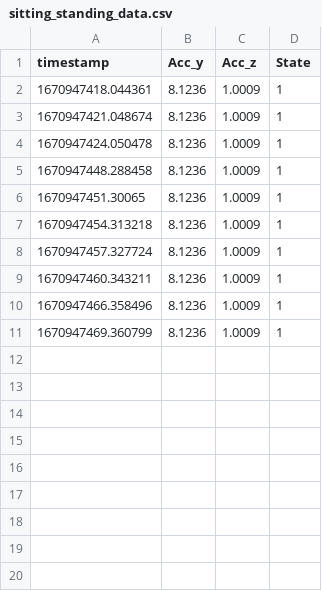
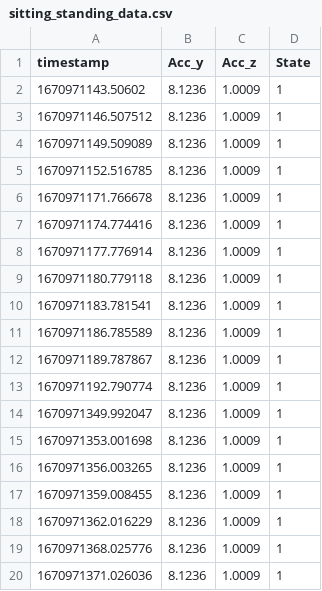
Before and after one commit to dikraMasrour/SmartPosture_IoT, a CSV file: sitting_standing_data.csv, drawn as a sheet.

```diff
--- a/sitting_standing_data.csv
+++ b/sitting_standing_data.csv
@@ -1,11 +1,20 @@
 timestamp,Acc_y,Acc_z,State
-1670947418.044361,8.1236,1.0009,1
-1670947421.048674,8.1236,1.0009,1
-1670947424.050478,8.1236,1.0009,1
-1670947448.288458,8.1236,1.0009,1
-1670947451.30065,8.1236,1.0009,1
-1670947454.313218,8.1236,1.0009,1
-1670947457.327724,8.1236,1.0009,1
-1670947460.343211,8.1236,1.0009,1
-1670947466.358496,8.1236,1.0009,1
-1670947469.360799,8.1236,1.0009,1
+1670971143.50602,8.1236,1.0009,1
+1670971146.507512,8.1236,1.0009,1
+1670971149.509089,8.1236,1.0009,1
+1670971152.516785,8.1236,1.0009,1
+1670971171.766678,8.1236,1.0009,1
+1670971174.774416,8.1236,1.0009,1
+1670971177.776914,8.1236,1.0009,1
+1670971180.779118,8.1236,1.0009,1
+1670971183.781541,8.1236,1.0009,1
+1670971186.785589,8.1236,1.0009,1
+1670971189.787867,8.1236,1.0009,1
+1670971192.790774,8.1236,1.0009,1
+1670971349.992047,8.1236,1.0009,1
+1670971353.001698,8.1236,1.0009,1
+1670971356.003265,8.1236,1.0009,1
+1670971359.008455,8.1236,1.0009,1
+1670971362.016229,8.1236,1.0009,1
+1670971368.025776,8.1236,1.0009,1
+1670971371.026036,8.1236,1.0009,1
```
Also changed, not shown: posture_data.csv, 4 other files.
